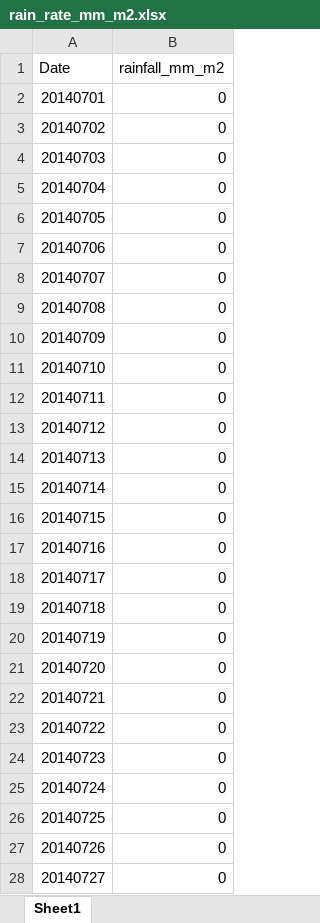
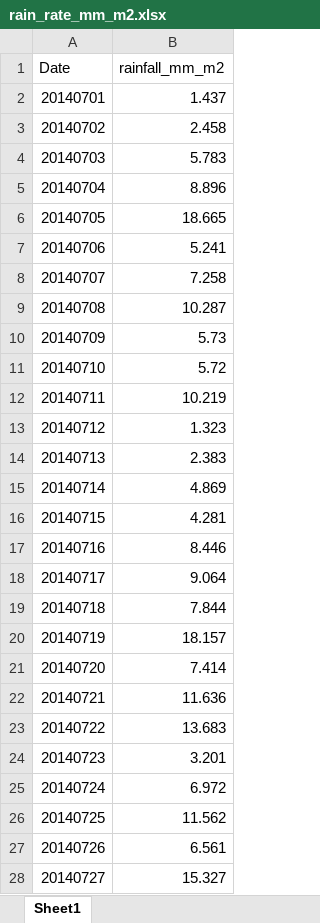
Before and after one commit to YUEZIWU/Regional_irrigation_energy_model, an Excel workbook: data_uploads/rain_rate_mm_m2.xlsx, sheet Sheet1, drawn as a sheet; only a part is shown; values as stored, in another font and other column widths than the file's, no borders; the diff covers the shown part only; the diff names each change by its address in the sheet, - before the commit and + after, or states it on an @@ line.

```diff
--- a/data_uploads/rain_rate_mm_m2.xlsx (sheet Sheet1)
+++ b/data_uploads/rain_rate_mm_m2.xlsx (sheet Sheet1)
-B2 (rainfall_mm_m2): 0
+B2 (rainfall_mm_m2): 1.437
-B3 (rainfall_mm_m2): 0
+B3 (rainfall_mm_m2): 2.458
-B4 (rainfall_mm_m2): 0
+B4 (rainfall_mm_m2): 5.783
-B5 (rainfall_mm_m2): 0
+B5 (rainfall_mm_m2): 8.896
-B6 (rainfall_mm_m2): 0
+B6 (rainfall_mm_m2): 18.665
-B7 (rainfall_mm_m2): 0
+B7 (rainfall_mm_m2): 5.241
-B8 (rainfall_mm_m2): 0
+B8 (rainfall_mm_m2): 7.258
-B9 (rainfall_mm_m2): 0
+B9 (rainfall_mm_m2): 10.287
-B10 (rainfall_mm_m2): 0
+B10 (rainfall_mm_m2): 5.73
-B11 (rainfall_mm_m2): 0
+B11 (rainfall_mm_m2): 5.72
-B12 (rainfall_mm_m2): 0
+B12 (rainfall_mm_m2): 10.219
-B13 (rainfall_mm_m2): 0
+B13 (rainfall_mm_m2): 1.323
-B14 (rainfall_mm_m2): 0
+B14 (rainfall_mm_m2): 2.383
-B15 (rainfall_mm_m2): 0
+B15 (rainfall_mm_m2): 4.869
-B16 (rainfall_mm_m2): 0
+B16 (rainfall_mm_m2): 4.281
-B17 (rainfall_mm_m2): 0
+B17 (rainfall_mm_m2): 8.446
-B18 (rainfall_mm_m2): 0
+B18 (rainfall_mm_m2): 9.064
-B19 (rainfall_mm_m2): 0
+B19 (rainfall_mm_m2): 7.844
-B20 (rainfall_mm_m2): 0
+B20 (rainfall_mm_m2): 18.157
-B21 (rainfall_mm_m2): 0
+B21 (rainfall_mm_m2): 7.414
-B22 (rainfall_mm_m2): 0
+B22 (rainfall_mm_m2): 11.636
-B23 (rainfall_mm_m2): 0
+B23 (rainfall_mm_m2): 13.683
-B24 (rainfall_mm_m2): 0
+B24 (rainfall_mm_m2): 3.201
-B25 (rainfall_mm_m2): 0
+B25 (rainfall_mm_m2): 6.972
-B26 (rainfall_mm_m2): 0
+B26 (rainfall_mm_m2): 11.562
-B27 (rainfall_mm_m2): 0
+B27 (rainfall_mm_m2): 6.561
-B28 (rainfall_mm_m2): 0
+B28 (rainfall_mm_m2): 15.327
```
Also changed, not shown: 152 edited cells elsewhere in this sheet, data_uploads/solar_pot.xlsx, 6 other files.
